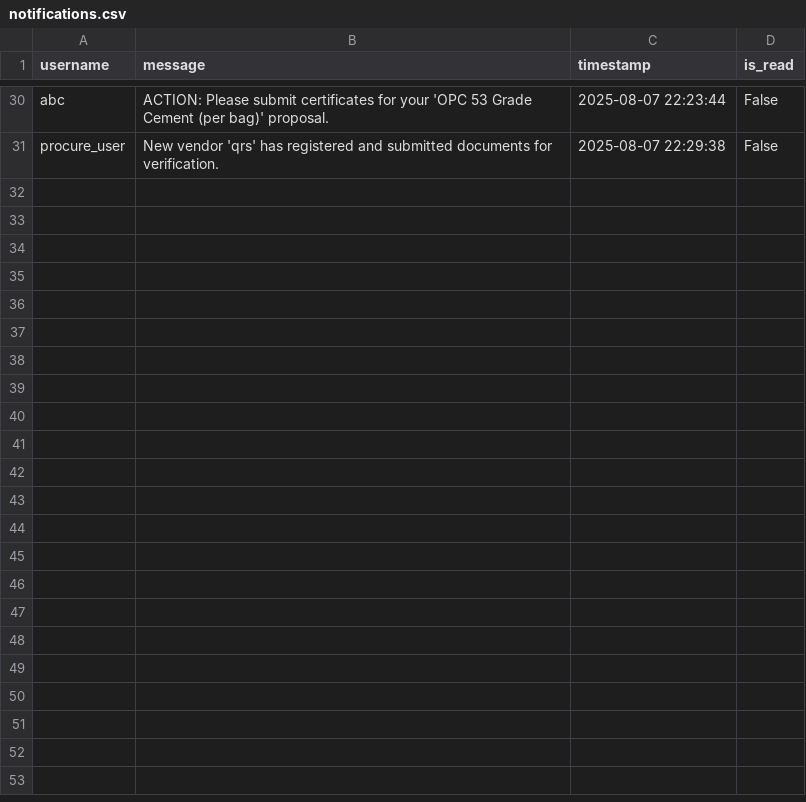
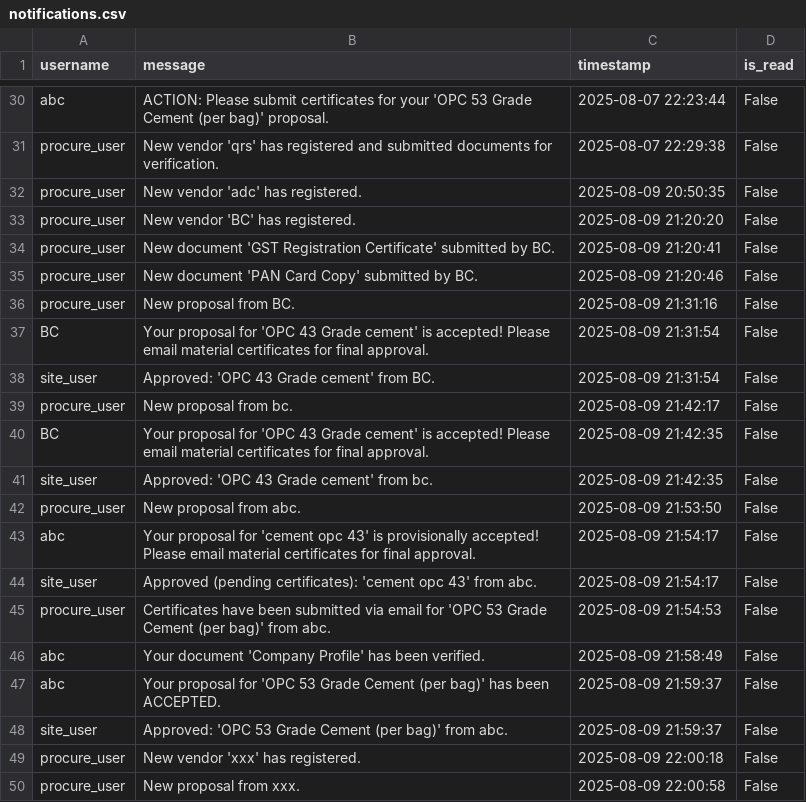
Before and after one commit to anagha1112/smart-vendor-system, a CSV file: notifications.csv, drawn as a sheet; only a part is shown, gaps mark what is left out; the diff covers the shown part only.

Commit message:
Added emai certificate verification

```diff
--- a/notifications.csv
+++ b/notifications.csv
@@ -31 +31,20 @@ abc,ACTION: Please submit certificates for your 'OPC 53 Grade Cement (per bag)'
 procure_user,New vendor 'qrs' has registered and submitted documents for verification.,2025-08-07 22:29:38,False
+procure_user,New vendor 'adc' has registered.,2025-08-09 20:50:35,False
+procure_user,New vendor 'BC' has registered.,2025-08-09 21:20:20,False
+procure_user,New document 'GST Registration Certificate' submitted by BC.,2025-08-09 21:20:41,False
+procure_user,New document 'PAN Card Copy' submitted by BC.,2025-08-09 21:20:46,False
+procure_user,New proposal from BC.,2025-08-09 21:31:16,False
+BC,Your proposal for 'OPC 43 Grade cement' is accepted! Please email material certificates for final approval.,2025-08-09 21:31:54,False
+site_user,Approved: 'OPC 43 Grade cement' from BC.,2025-08-09 21:31:54,False
+procure_user,New proposal from bc.,2025-08-09 21:42:17,False
+BC,Your proposal for 'OPC 43 Grade cement' is accepted! Please email material certificates for final approval.,2025-08-09 21:42:35,False
+site_user,Approved: 'OPC 43 Grade cement' from bc.,2025-08-09 21:42:35,False
+procure_user,New proposal from abc.,2025-08-09 21:53:50,False
+abc,Your proposal for 'cement opc 43' is provisionally accepted! Please email material certificates for final approval.,2025-08-09 21:54:17,False
+site_user,Approved (pending certificates): 'cement opc 43' from abc.,2025-08-09 21:54:17,False
+procure_user,Certificates have been submitted via email for 'OPC 53 Grade Cement (per bag)' from abc.,2025-08-09 21:54:53,False
+abc,Your document 'Company Profile' has been verified.,2025-08-09 21:58:49,False
+abc,Your proposal for 'OPC 53 Grade Cement (per bag)' has been ACCEPTED.,2025-08-09 21:59:37,False
+site_user,Approved: 'OPC 53 Grade Cement (per bag)' from abc.,2025-08-09 21:59:37,False
+procure_user,New vendor 'xxx' has registered.,2025-08-09 22:00:18,False
+procure_user,New proposal from xxx.,2025-08-09 22:00:58,False
```
Also changed, not shown: 11 added rows elsewhere in this file, requirements.csv, vendor_data.csv, 4 other files.
